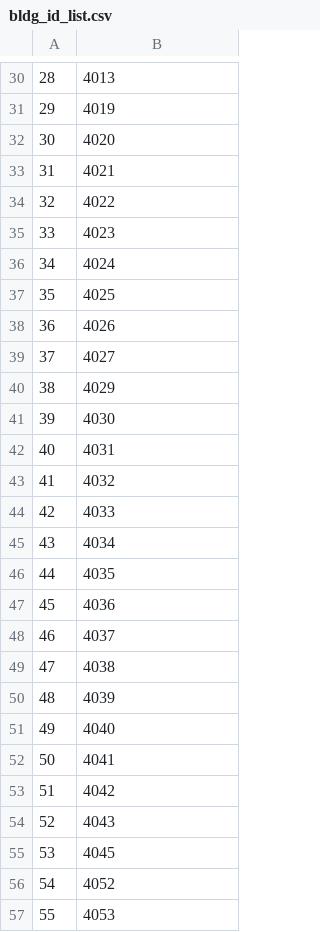
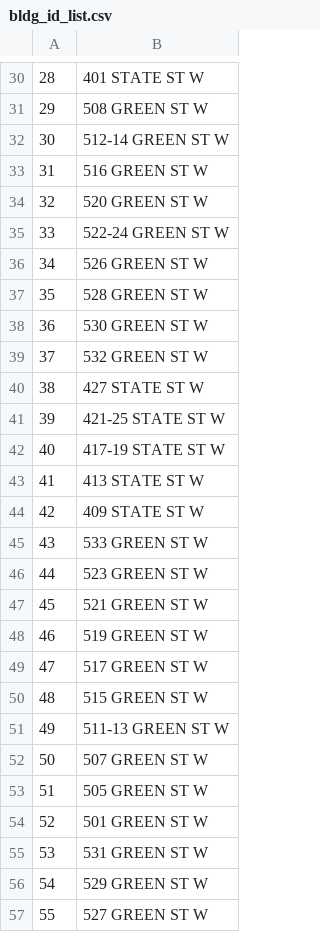
Before and after one commit to urbanopt/blocpower_ithaca, a CSV file: GeoJSON_Processing/bldg_id_list.csv, drawn as a sheet; only a part is shown, gaps mark what is left out; the diff covers the shown part only.

```diff
--- a/GeoJSON_Processing/bldg_id_list.csv
+++ b/GeoJSON_Processing/bldg_id_list.csv
@@ -30,28 +30,28 @@
-28,4013
-29,4019
-30,4020
-31,4021
-32,4022
-33,4023
-34,4024
-35,4025
-36,4026
-37,4027
-38,4029
-39,4030
-40,4031
-41,4032
-42,4033
-43,4034
-44,4035
-45,4036
-46,4037
-47,4038
-48,4039
-49,4040
-50,4041
-51,4042
-52,4043
-53,4045
-54,4052
-55,4053
+28,401 STATE ST W
+29,508 GREEN ST W
+30,512-14 GREEN ST W
+31,516 GREEN ST W
+32,520 GREEN ST W
+33,522-24 GREEN ST W
+34,526 GREEN ST W
+35,528 GREEN ST W
+36,530 GREEN ST W
+37,532 GREEN ST W
+38,427 STATE ST W
+39,421-25 STATE ST W
+40,417-19 STATE ST W
+41,413 STATE ST W
+42,409 STATE ST W
+43,533 GREEN ST W
+44,523 GREEN ST W
+45,521 GREEN ST W
+46,519 GREEN ST W
+47,517 GREEN ST W
+48,515 GREEN ST W
+49,511-13 GREEN ST W
+50,507 GREEN ST W
+51,505 GREEN ST W
+52,501 GREEN ST W
+53,531 GREEN ST W
+54,529 GREEN ST W
+55,527 GREEN ST W
```
Also changed, not shown: 85 edited cells elsewhere in this file, 2 other files.
